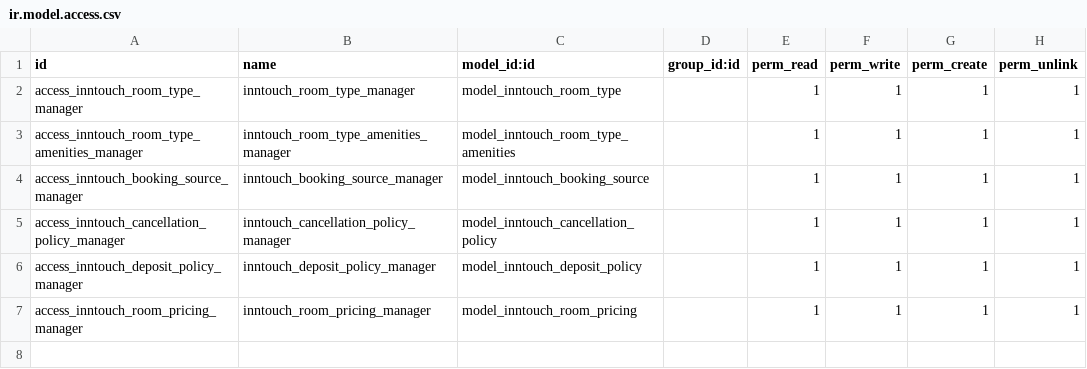
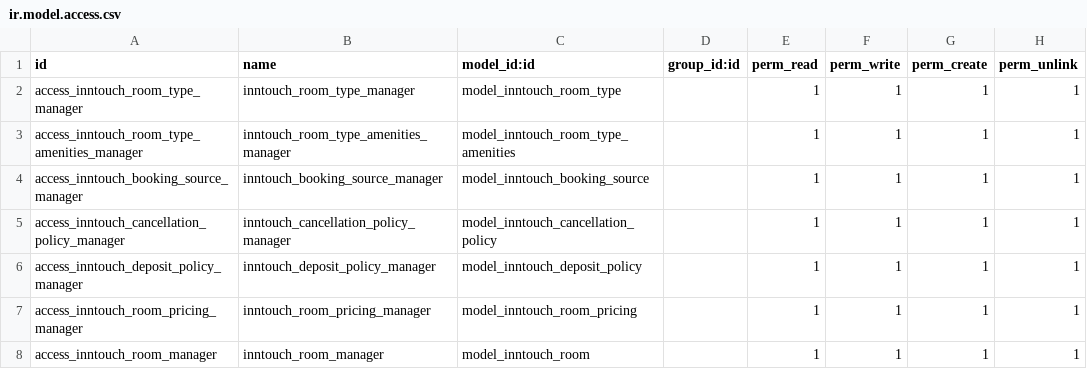
Before and after one commit to bhadawi404/inntouch, a CSV file: inntouch_reservation/security/ir.model.access.csv, drawn as a sheet.

Commit message:
menu room

```diff
--- a/inntouch_reservation/security/ir.model.access.csv
+++ b/inntouch_reservation/security/ir.model.access.csv
@@ -7 +7,2 @@ access_inntouch_deposit_policy_manager,inntouch_deposit_policy_manager,model_inn
 access_inntouch_room_pricing_manager,inntouch_room_pricing_manager,model_inntouch_room_pricing,,1,1,1,1
+access_inntouch_room_manager,inntouch_room_manager,model_inntouch_room,,1,1,1,1
```
Also changed, not shown: 5 other files.
